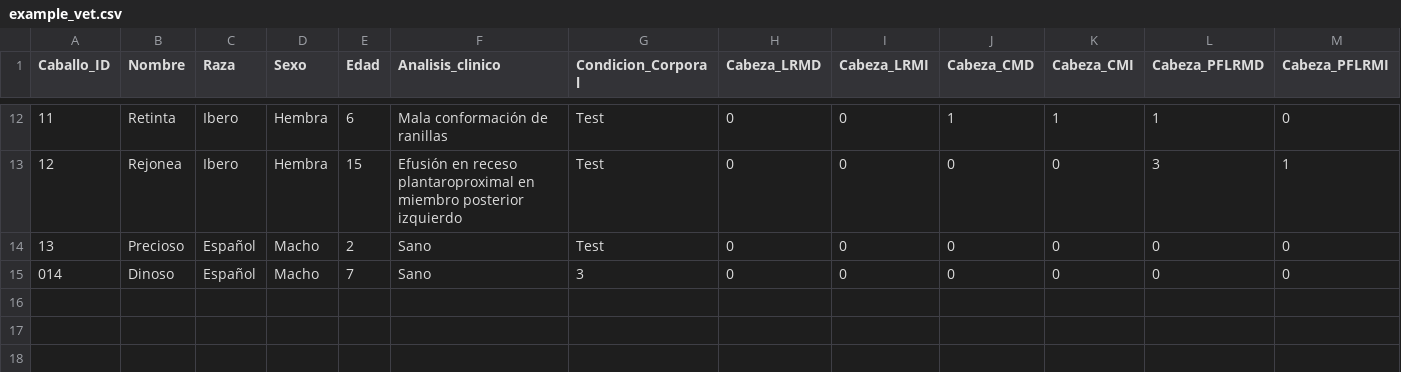
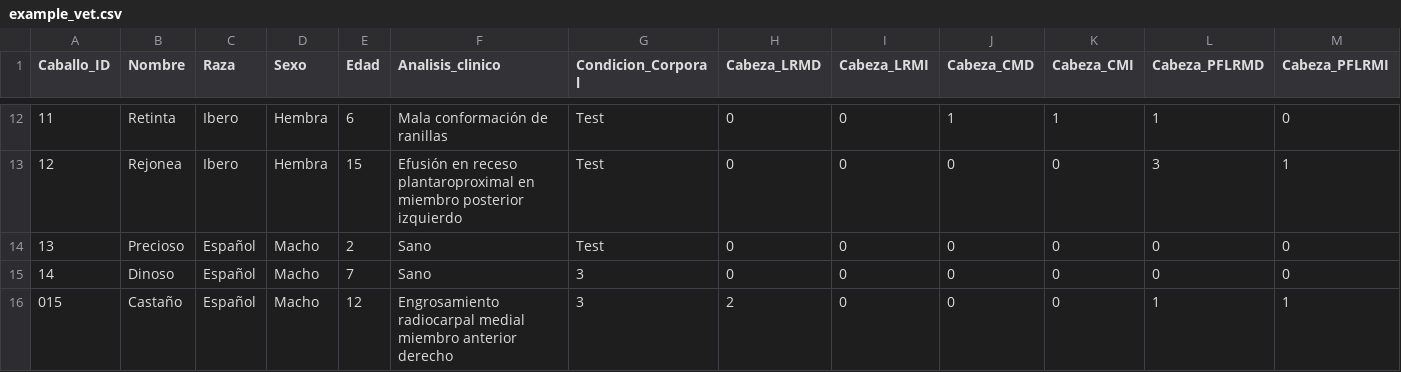
Before and after one commit to faviles11/equine-motor-analysis, a CSV file: datasets/example_vet.csv, drawn as a sheet; only a part is shown, gaps mark what is left out; rows hold the shown columns only; the diff names each change by its address in the sheet, - before the commit and + after, or states it on an @@ line.

Commit message:
chore: añade registro VET Castaño

```diff
--- a/datasets/example_vet.csv
+++ b/datasets/example_vet.csv
@@ column A (Caballo_ID) renumbered in row 15 @@
+row 16: 015 | Castaño | Español | Macho | 12 | Engrosamiento radiocarpal medial miembro anterior derecho | 3 | 2 | 0 | 0 | 0 | 1 | 1
```
